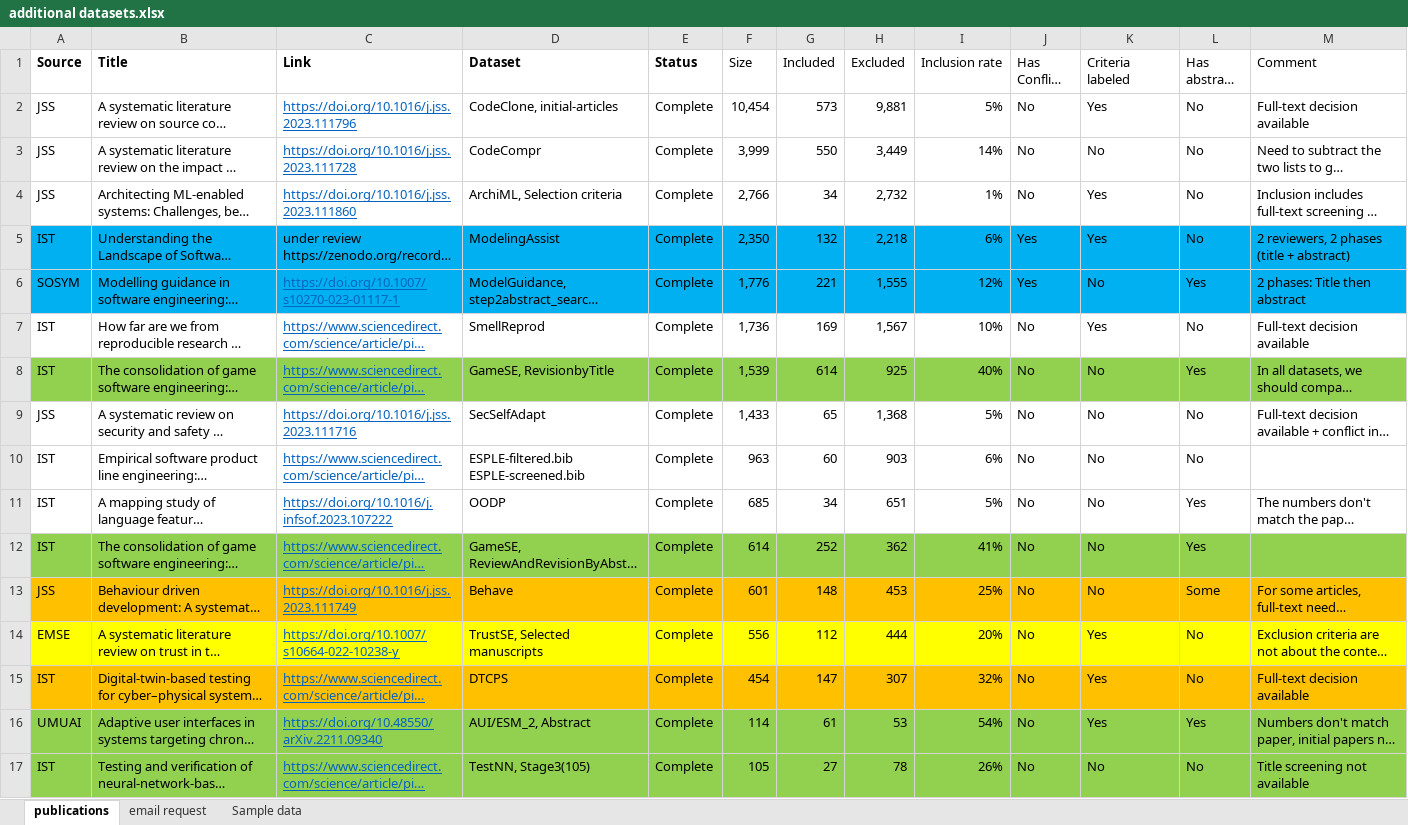
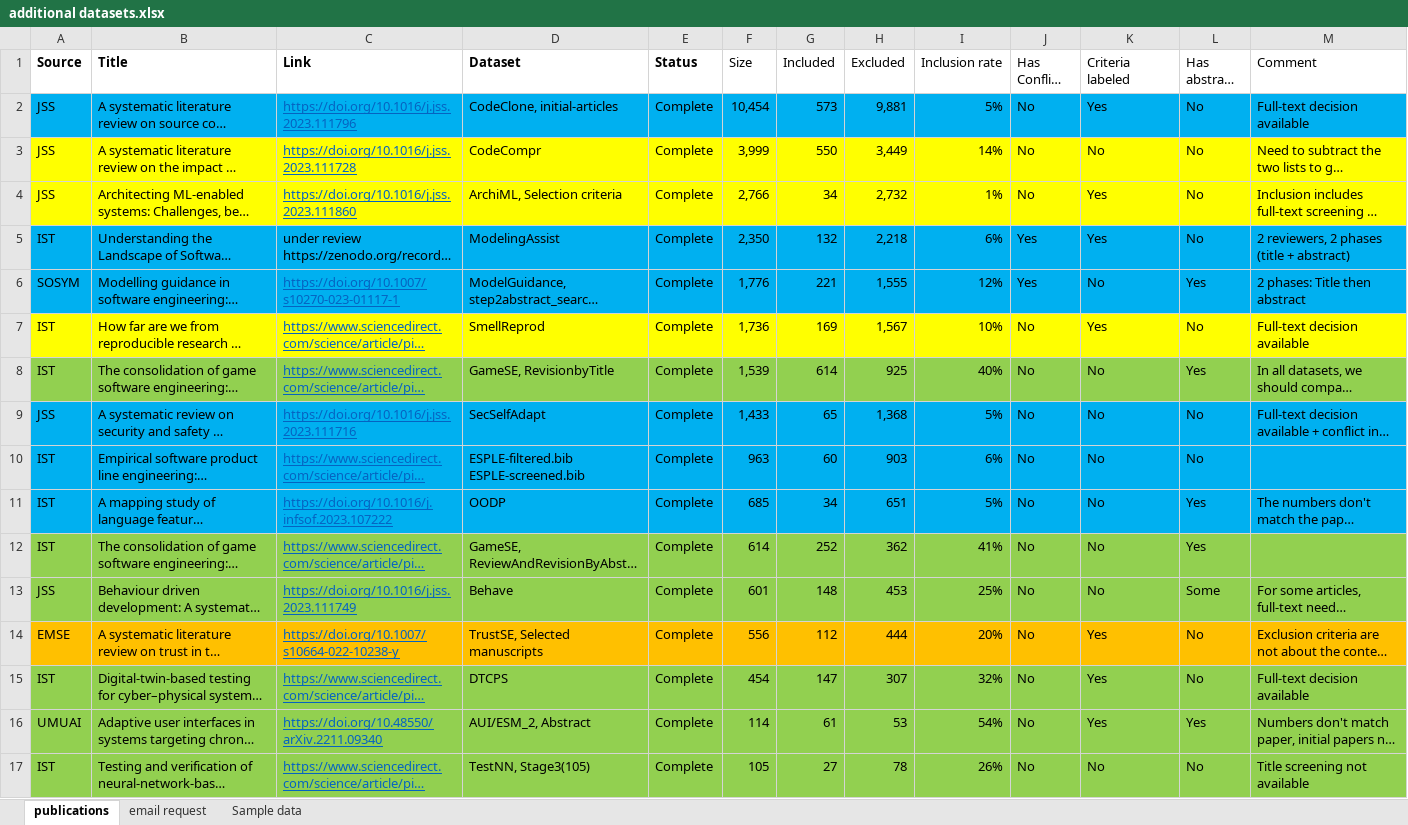
Before and after one commit to geodes-sms/IFT3150-ProjetCurationMetadonnees, an Excel workbook: additional datasets.xlsx, sheet publications, drawn as a sheet; only a part is shown; long unchanged cells end in …; values as stored, in another font and other column widths than the file's, no borders; table styles not drawn; the diff names each change by its address in the sheet, - before the commit and + after, or states it on an @@ line.

```diff
--- a/additional datasets.xlsx (sheet publications)
+++ b/additional datasets.xlsx (sheet publications)
-A2:M2 fill: none
+A2:M2 fill: #00B0F0
-A3:M4 fill: none
+A3:M4 fill: #FFFF00
-A7:M7 fill: none
+A7:M7 fill: #FFFF00
-A9:M11 fill: none
+A9:M11 fill: #00B0F0
-A13:M13 fill: #FFC000
+A13:M13 fill: #92D050
-A14:M14 fill: #FFFF00
+A14:M14 fill: #FFC000
-A15:M15 fill: #FFC000
+A15:M15 fill: #92D050
```
Also changed, not shown: Datasets/_Datasets Sent/Datasets_overview.xlsx, 6 other files.
